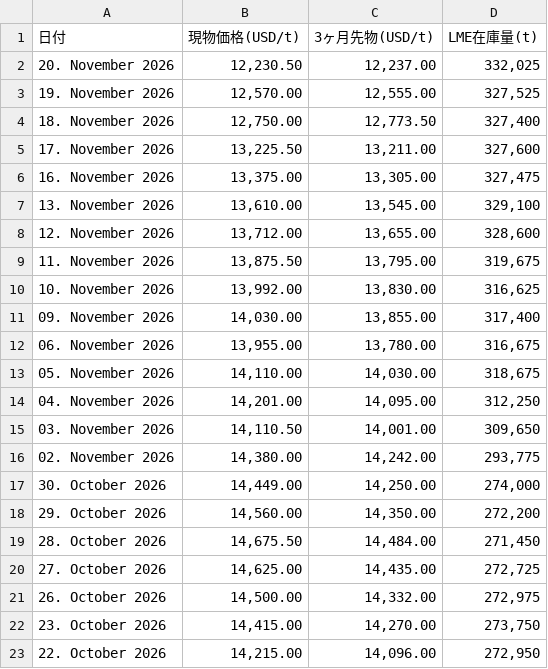
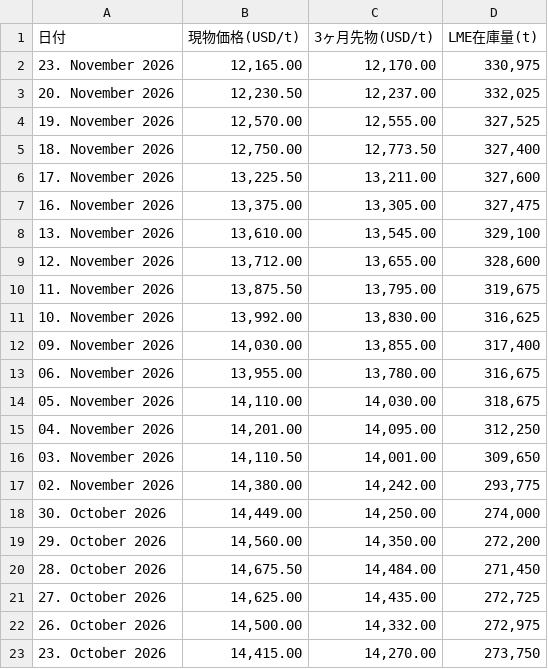
Before and after one commit to ym2000-coder/lme-copper-scraper, a CSV file: lme_copper_1month.csv, drawn as a sheet.

```diff
--- a/lme_copper_1month.csv
+++ b/lme_copper_1month.csv
@@ -1,2 +1,3 @@
 日付,現物価格(USD/t),3ヶ月先物(USD/t),LME在庫量(t)
+23. November 2026,"12,165.00","12,170.00","330,975"
 20. November 2026,"12,230.50","12,237.00","332,025"
@@ -22,2 +23 @@
 23. October 2026,"14,415.00","14,270.00","273,750"
-22. October 2026,"14,215.00","14,096.00","272,950"
```
